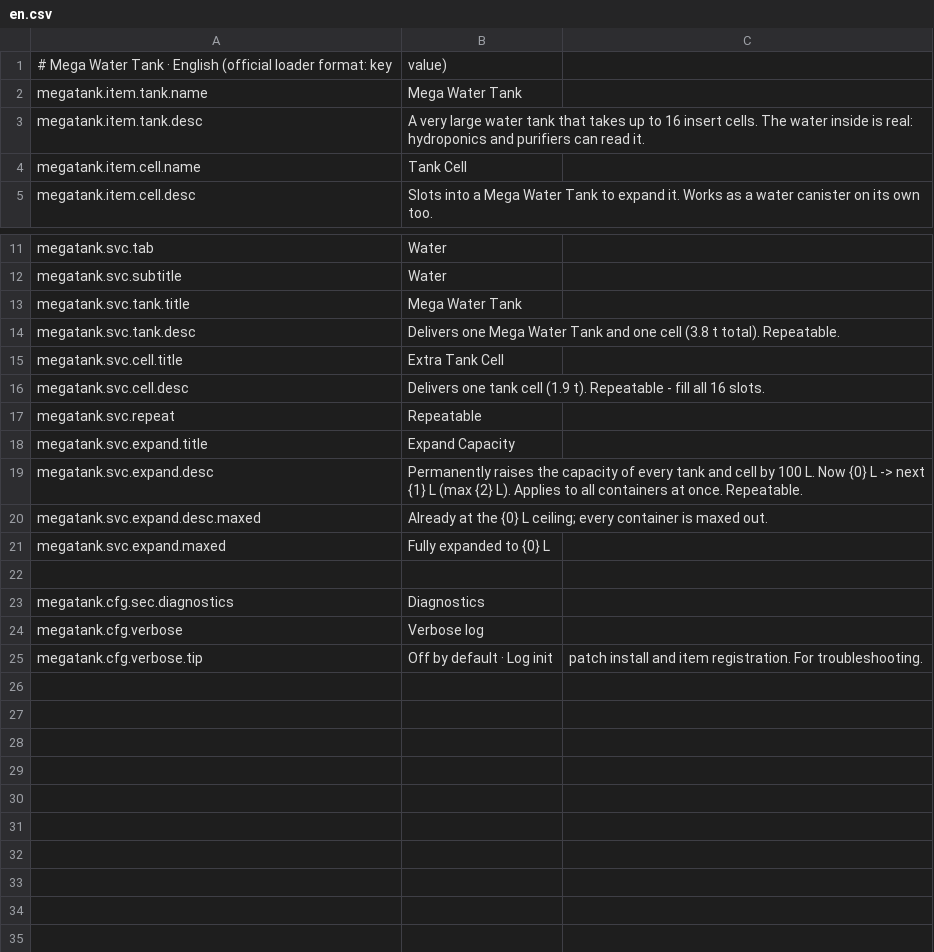
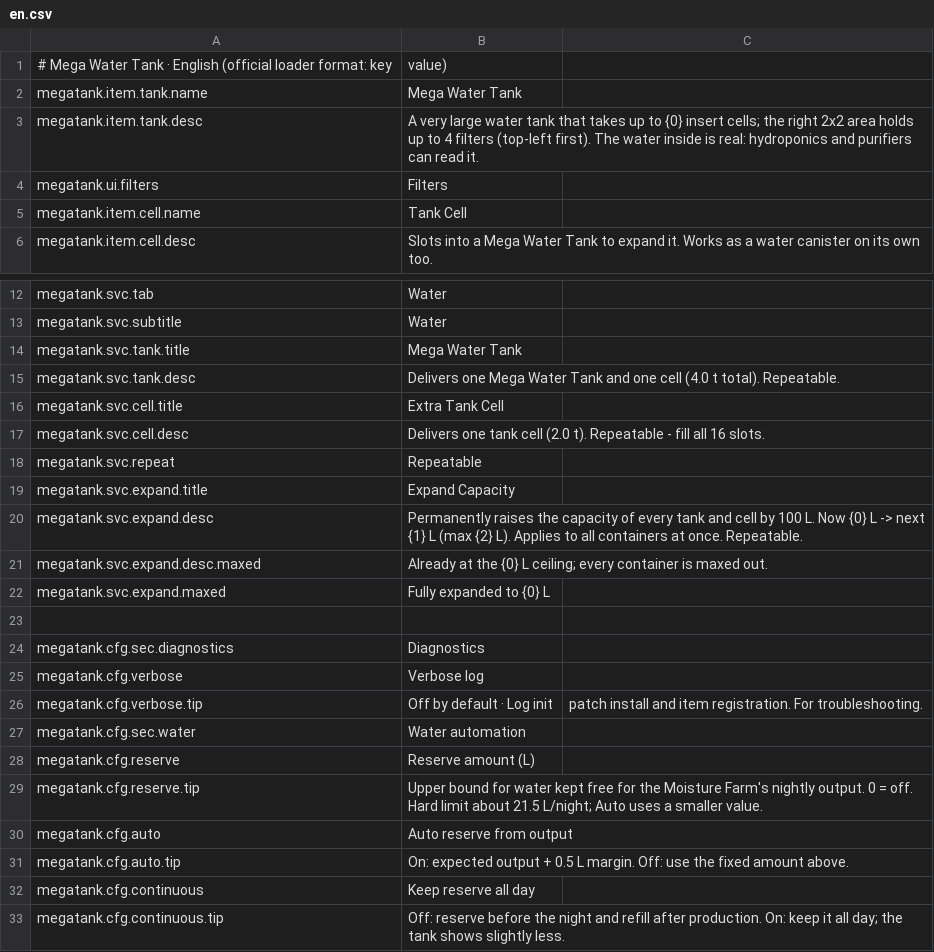
Before and after one commit to Heto-XD/MegaWaterTank, a CSV file: Localization/en.csv, drawn as a sheet; only a part is shown, gaps mark what is left out.

```diff
--- a/Localization/en.csv
+++ b/Localization/en.csv
@@ -2,3 +2,4 @@
 megatank.item.tank.name,Mega Water Tank
-megatank.item.tank.desc,A very large water tank that takes up to 16 insert cells. The water inside is real: hydroponics and purifiers can read it.
+megatank.item.tank.desc,A very large water tank that takes up to {0} insert cells; the right 2x2 area holds up to 4 filters (top-left first). The water inside is real: hydroponics and purifiers can read it.
+megatank.ui.filters,Filters
 megatank.item.cell.name,Tank Cell
@@ -13,5 +14,5 @@ megatank.svc.subtitle,Water
 megatank.svc.tank.title,Mega Water Tank
-megatank.svc.tank.desc,Delivers one Mega Water Tank and one cell (3.8 t total). Repeatable.
+megatank.svc.tank.desc,Delivers one Mega Water Tank and one cell (4.0 t total). Repeatable.
 megatank.svc.cell.title,Extra Tank Cell
-megatank.svc.cell.desc,Delivers one tank cell (1.9 t). Repeatable - fill all 16 slots.
+megatank.svc.cell.desc,Delivers one tank cell (2.0 t). Repeatable - fill all 16 slots.
 megatank.svc.repeat,Repeatable
@@ -25 +26,8 @@ megatank.cfg.verbose,Verbose log
 megatank.cfg.verbose.tip,Off by default · Log init, patch install and item registration. For troubleshooting.
+megatank.cfg.sec.water,Water automation
+megatank.cfg.reserve,Reserve amount (L)
+megatank.cfg.reserve.tip,Upper bound for water kept free for the Moisture Farm's nightly output. 0 = off. Hard limit about 21.5 L/night; Auto uses a smaller value.
+megatank.cfg.auto,Auto reserve from output
+megatank.cfg.auto.tip,On: expected output + 0.5 L margin. Off: use the fixed amount above.
+megatank.cfg.continuous,Keep reserve all day
+megatank.cfg.continuous.tip,Off: reserve before the night and refill after production. On: keep it all day; the tank shows slightly less.
```
Also changed, not shown: Localization/ru.csv, Localization/zh.csv, 20 other files.
